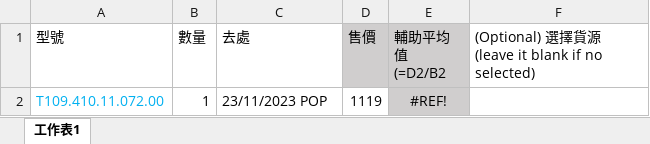
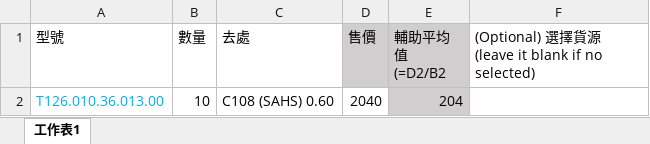
Before and after one commit to csOnera/python-files, an Excel workbook: InputExport.xlsx, sheet 工作表1, drawn as a sheet; values as stored, in another font and other column widths than the file's, no borders; removed rows and columns are numbered as before the commit, all else as after; the diff names each change by its address in the sheet, - before the commit and + after, or states it on an @@ line.

```diff
--- a/InputExport.xlsx (sheet 工作表1)
+++ b/InputExport.xlsx (sheet 工作表1)
-row 2: T109.410.11.072.00 | 1 | 23/11/2023 POP | 1119 | #REF!
+row 2: T126.010.36.013.00 | 10 | C108 (SAHS) 0.60 | 2040 | 204
```
Also changed, not shown: InputInvoice.xlsx, exportExportRecords.xlsm, 2 other files.
